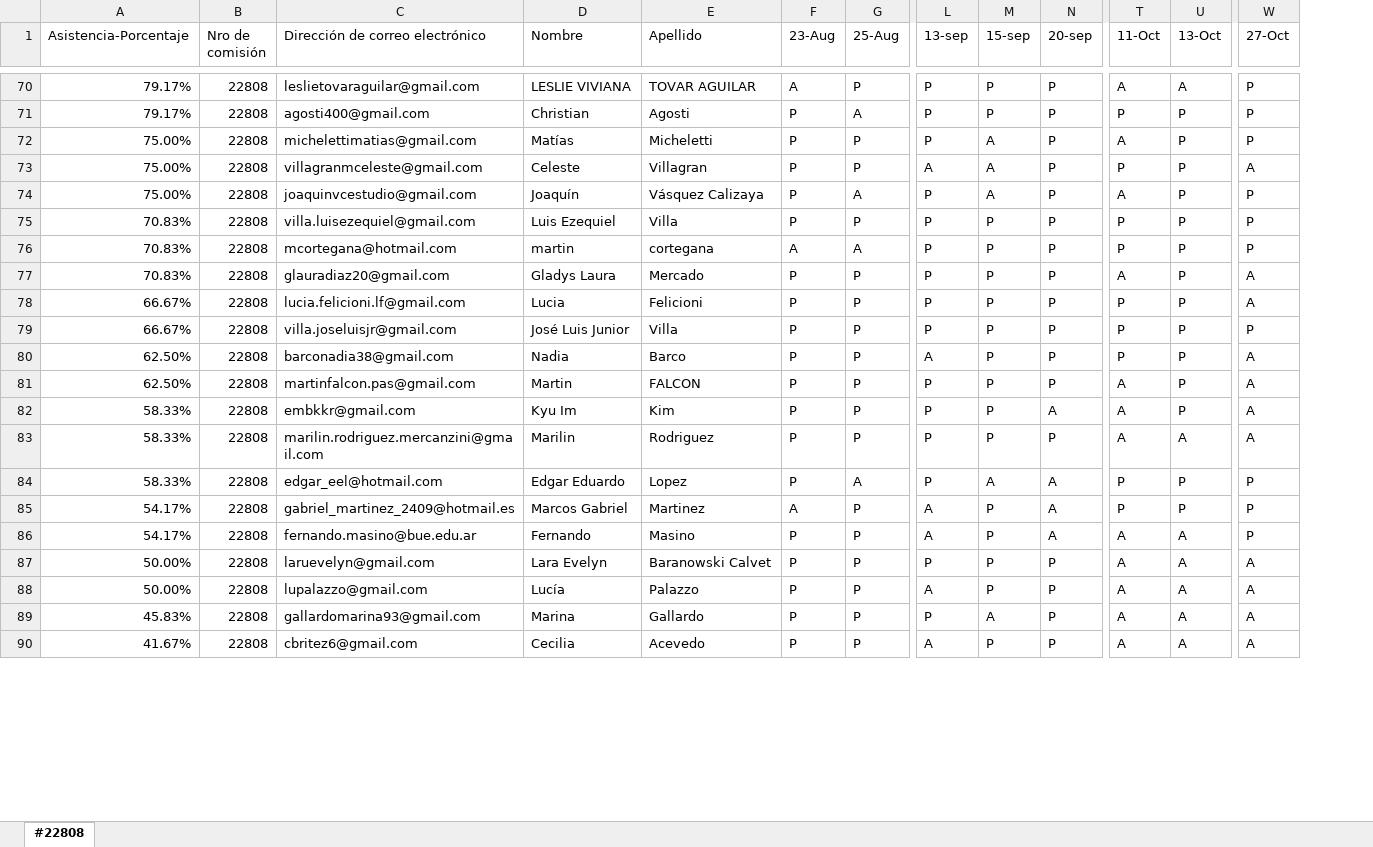
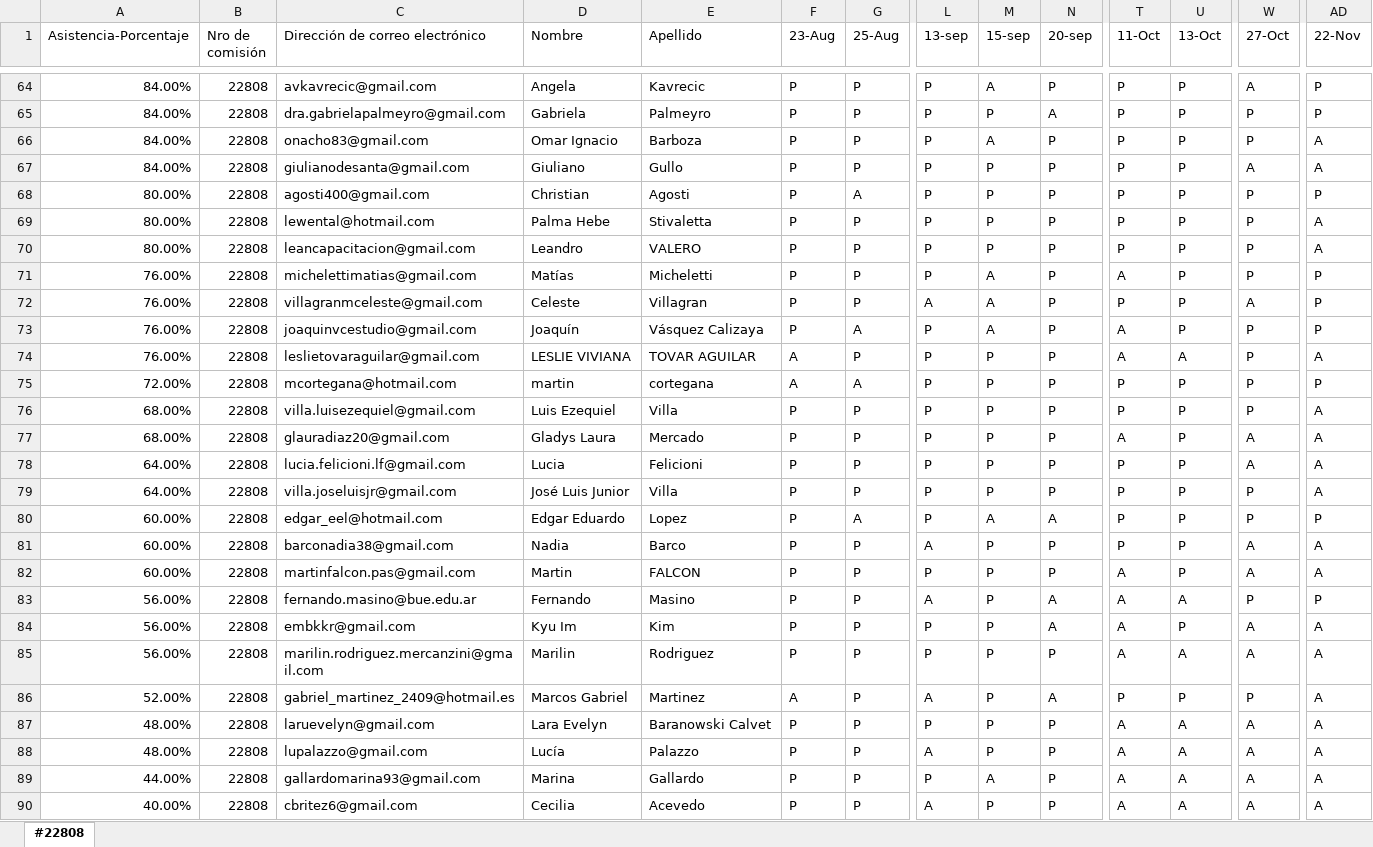
Before and after one commit to DevJumpProf/comision22808, an Excel workbook: PRESENTISMO 22808.xlsx, sheet #22808, drawn as a sheet; only a part is shown, gaps mark what is left out; values as stored, in another font and other column widths than the file's, no cell formats; removed rows and columns are numbered as before the commit, all else as after; rows hold the shown columns only; the diff covers the shown part only; the diff names each change by its address in the sheet, - before the commit and + after, or states it on an @@ line.

```diff
--- a/PRESENTISMO 22808.xlsx (sheet #22808)
+++ b/PRESENTISMO 22808.xlsx (sheet #22808)
+column AD (22-Nov), row 64: P; row 68: P; rows 71-73: all P; row 75: P; rows 77-79: all A; rows 81-82: A | A; rows 84-90: all A
-A64 (Asistencia-Porcentaje): 79.17%
+A64 (Asistencia-Porcentaje): 84.00%
-C64 (Dirección de correo electrónico): leslietovaraguilar@gmail.com
+C64 (Dirección de correo electrónico): avkavrecic@gmail.com
-D64 (Nombre): LESLIE VIVIANA
+D64 (Nombre): Angela
-E64 (Apellido): TOVAR AGUILAR
+E64 (Apellido): Kavrecic
-F64 (23-Aug): A
+F64 (23-Aug): P
-M64 (15-sep): P
+M64 (15-sep): A
-T64 (11-Oct): A
+T64 (11-Oct): P
-U64 (13-Oct): A
+U64 (13-Oct): P
-W64 (27-Oct): P
+W64 (27-Oct): A
+row 65: 84.00% | 22808 | dra.gabrielapalmeyro@gmail.com | Gabriela | Palmeyro | P | P | P | P | A | P | P | P | P
+row 66: 84.00% | 22808 | onacho83@gmail.com | Omar Ignacio | Barboza | P | P | P | A | P | P | P | P | A
+row 67: 84.00% | 22808 | giulianodesanta@gmail.com | Giuliano | Gullo | P | P | P | P | P | P | P | A | A
-A68 (Asistencia-Porcentaje): 79.17%
+A68 (Asistencia-Porcentaje): 80.00%
+row 69: 80.00% | 22808 | lewental@hotmail.com | Palma Hebe | Stivaletta | P | P | P | P | P | P | P | P | A
+row 70: 80.00% | 22808 | leancapacitacion@gmail.com | Leandro | VALERO | P | P | P | P | P | P | P | P | A
-A71:A73 (Asistencia-Porcentaje): 75.00%
+A71:A73 (Asistencia-Porcentaje): 76.00%
-row 75: 70.83% | 22808 | villa.luisezequiel@gmail.com | Luis Ezequiel | Villa | P | P | P | P | P | P | P | P
+row 74: 76.00% | 22808 | leslietovaraguilar@gmail.com | LESLIE VIVIANA | TOVAR AGUILAR | A | P | P | P | P | A | A | P | A
-A75 (Asistencia-Porcentaje): 70.83%
+A75 (Asistencia-Porcentaje): 72.00%
+row 76: 68.00% | 22808 | villa.luisezequiel@gmail.com | Luis Ezequiel | Villa | P | P | P | P | P | P | P | P | A
-A77 (Asistencia-Porcentaje): 70.83%
+A77 (Asistencia-Porcentaje): 68.00%
-A78:A79 (Asistencia-Porcentaje): 66.67%
+A78:A79 (Asistencia-Porcentaje): 64.00%
+row 80: 60.00% | 22808 | edgar_eel@hotmail.com | Edgar Eduardo | Lopez | P | A | P | A | A | P | P | P | P
-A81:A82 (Asistencia-Porcentaje): 62.50%
+A81:A82 (Asistencia-Porcentaje): 60.00%
+row 83: 56.00% | 22808 | fernando.masino@bue.edu.ar | Fernando | Masino | P | P | A | P | A | A | A | P | P
-A84:A85 (Asistencia-Porcentaje): 58.33%
+A84:A85 (Asistencia-Porcentaje): 56.00%
-row 84: 58.33% | 22808 | edgar_eel@hotmail.com | Edgar Eduardo | Lopez | P | A | P | A | A | P | P | P
-A86 (Asistencia-Porcentaje): 54.17%
+A86 (Asistencia-Porcentaje): 52.00%
-row 86: 54.17% | 22808 | fernando.masino@bue.edu.ar | Fernando | Masino | P | P | A | P | A | A | A | P
-A87:A88 (Asistencia-Porcentaje): 50.00%
+A87:A88 (Asistencia-Porcentaje): 48.00%
-A89 (Asistencia-Porcentaje): 45.83%
+A89 (Asistencia-Porcentaje): 44.00%
-A90 (Asistencia-Porcentaje): 41.67%
+A90 (Asistencia-Porcentaje): 40.00%
```
Also changed, not shown: 3 added rows, 9 removed rows, 2 moved rows and 73 edited cells elsewhere in this sheet, cell formats, formulas that keep their value, PROYECTOS 22808.xlsx, 47 other files.
